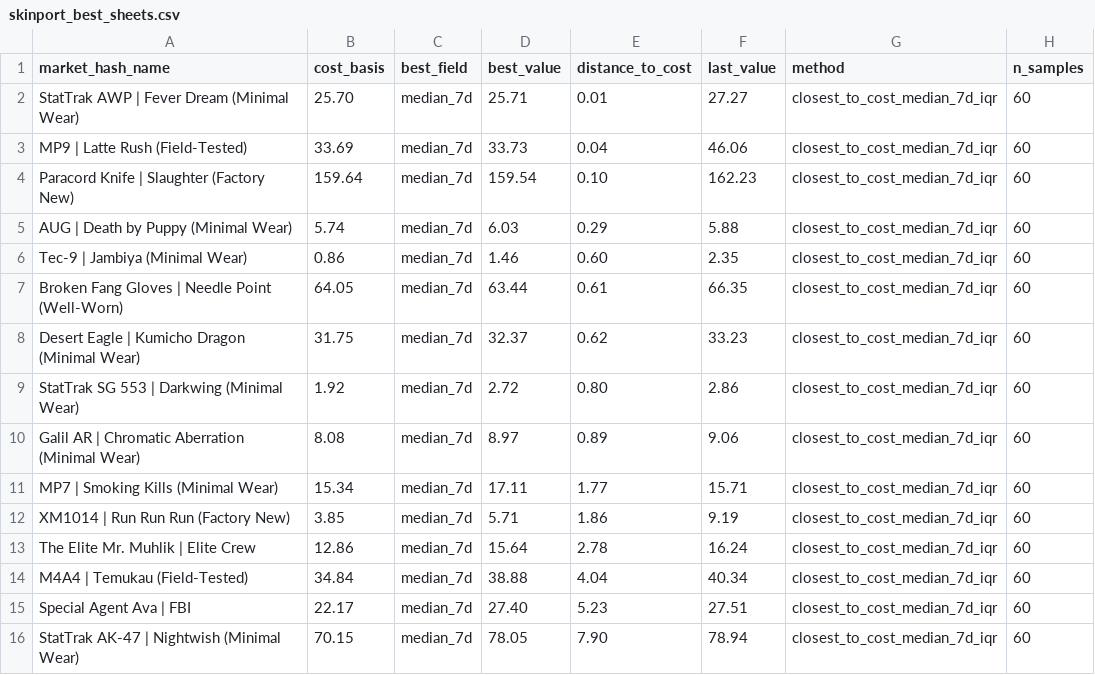
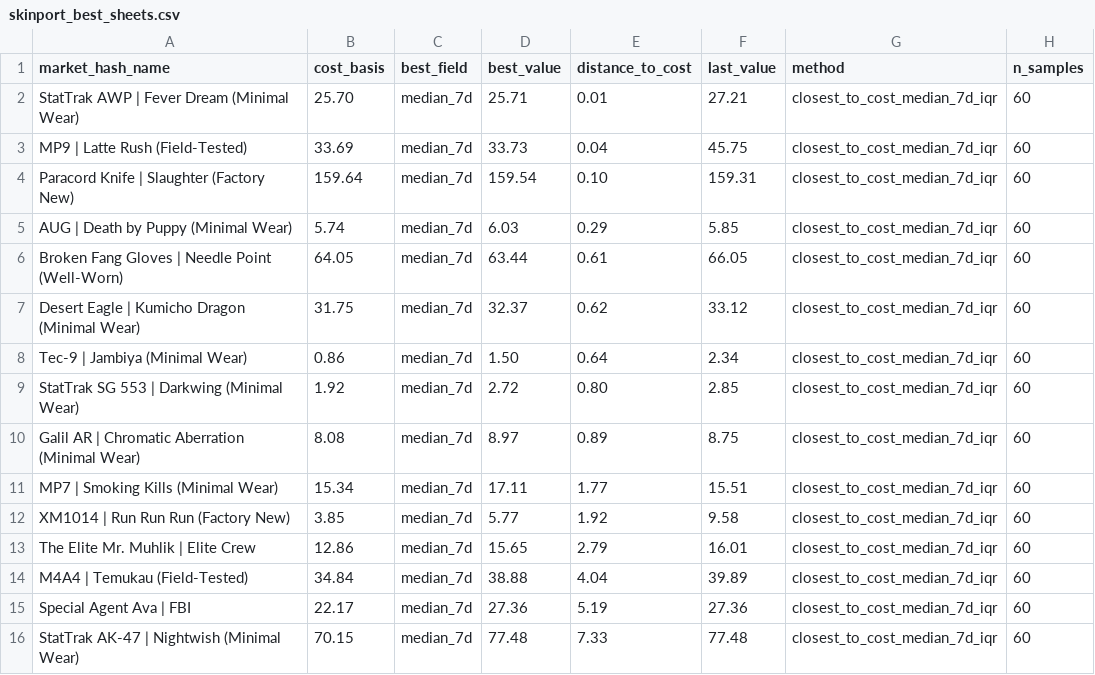
Before and after one commit to jpcarrascom2311-commits/skinport-tracker, a CSV file: skinport_best_sheets.csv, drawn as a sheet.

```diff
--- a/skinport_best_sheets.csv
+++ b/skinport_best_sheets.csv
@@ -1,16 +1,16 @@
 market_hash_name,cost_basis,best_field,best_value,distance_to_cost,last_value,method,n_samples
-StatTrak AWP | Fever Dream (Minimal Wear),25.70,median_7d,25.71,0.01,27.27,closest_to_cost_median_7d_iqr,60
-MP9 | Latte Rush (Field-Tested),33.69,median_7d,33.73,0.04,46.06,closest_to_cost_median_7d_iqr,60
-Paracord Knife | Slaughter (Factory New),159.64,median_7d,159.54,0.10,162.23,closest_to_cost_median_7d_iqr,60
-AUG | Death by Puppy (Minimal Wear),5.74,median_7d,6.03,0.29,5.88,closest_to_cost_median_7d_iqr,60
-Tec-9 | Jambiya (Minimal Wear),0.86,median_7d,1.46,0.60,2.35,closest_to_cost_median_7d_iqr,60
-Broken Fang Gloves | Needle Point (Well-Worn),64.05,median_7d,63.44,0.61,66.35,closest_to_cost_median_7d_iqr,60
-Desert Eagle | Kumicho Dragon (Minimal Wear),31.75,median_7d,32.37,0.62,33.23,closest_to_cost_median_7d_iqr,60
-StatTrak SG 553 | Darkwing (Minimal Wear),1.92,median_7d,2.72,0.80,2.86,closest_to_cost_median_7d_iqr,60
-Galil AR | Chromatic Aberration (Minimal Wear),8.08,median_7d,8.97,0.89,9.06,closest_to_cost_median_7d_iqr,60
-MP7 | Smoking Kills (Minimal Wear),15.34,median_7d,17.11,1.77,15.71,closest_to_cost_median_7d_iqr,60
-XM1014 | Run Run Run (Factory New),3.85,median_7d,5.71,1.86,9.19,closest_to_cost_median_7d_iqr,60
-The Elite Mr. Muhlik | Elite Crew,12.86,median_7d,15.64,2.78,16.24,closest_to_cost_median_7d_iqr,60
-M4A4 | Temukau (Field-Tested),34.84,median_7d,38.88,4.04,40.34,closest_to_cost_median_7d_iqr,60
-Special Agent Ava | FBI,22.17,median_7d,27.40,5.23,27.51,closest_to_cost_median_7d_iqr,60
-StatTrak AK-47 | Nightwish (Minimal Wear),70.15,median_7d,78.05,7.90,78.94,closest_to_cost_median_7d_iqr,60
+StatTrak AWP | Fever Dream (Minimal Wear),25.70,median_7d,25.71,0.01,27.21,closest_to_cost_median_7d_iqr,60
+MP9 | Latte Rush (Field-Tested),33.69,median_7d,33.73,0.04,45.75,closest_to_cost_median_7d_iqr,60
+Paracord Knife | Slaughter (Factory New),159.64,median_7d,159.54,0.10,159.31,closest_to_cost_median_7d_iqr,60
+AUG | Death by Puppy (Minimal Wear),5.74,median_7d,6.03,0.29,5.85,closest_to_cost_median_7d_iqr,60
+Broken Fang Gloves | Needle Point (Well-Worn),64.05,median_7d,63.44,0.61,66.05,closest_to_cost_median_7d_iqr,60
+Desert Eagle | Kumicho Dragon (Minimal Wear),31.75,median_7d,32.37,0.62,33.12,closest_to_cost_median_7d_iqr,60
+Tec-9 | Jambiya (Minimal Wear),0.86,median_7d,1.50,0.64,2.34,closest_to_cost_median_7d_iqr,60
+StatTrak SG 553 | Darkwing (Minimal Wear),1.92,median_7d,2.72,0.80,2.85,closest_to_cost_median_7d_iqr,60
+Galil AR | Chromatic Aberration (Minimal Wear),8.08,median_7d,8.97,0.89,8.75,closest_to_cost_median_7d_iqr,60
+MP7 | Smoking Kills (Minimal Wear),15.34,median_7d,17.11,1.77,15.51,closest_to_cost_median_7d_iqr,60
+XM1014 | Run Run Run (Factory New),3.85,median_7d,5.77,1.92,9.58,closest_to_cost_median_7d_iqr,60
+The Elite Mr. Muhlik | Elite Crew,12.86,median_7d,15.65,2.79,16.01,closest_to_cost_median_7d_iqr,60
+M4A4 | Temukau (Field-Tested),34.84,median_7d,38.88,4.04,39.89,closest_to_cost_median_7d_iqr,60
+Special Agent Ava | FBI,22.17,median_7d,27.36,5.19,27.36,closest_to_cost_median_7d_iqr,60
+StatTrak AK-47 | Nightwish (Minimal Wear),70.15,median_7d,77.48,7.33,77.48,closest_to_cost_median_7d_iqr,60
```
Also changed, not shown: skinport_latest.csv.
